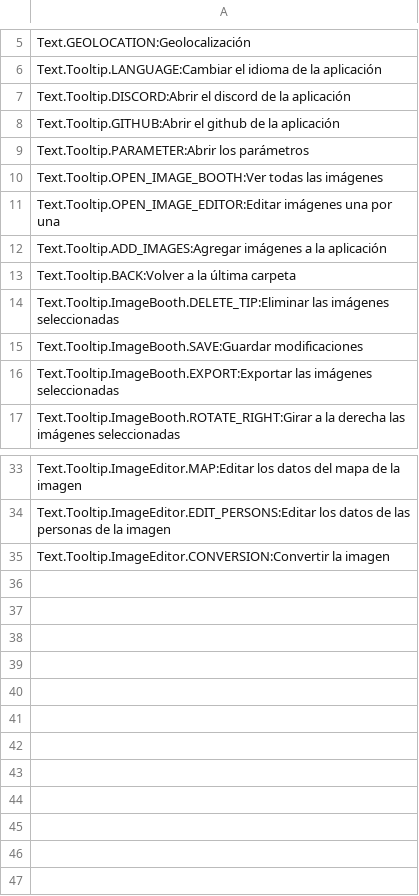
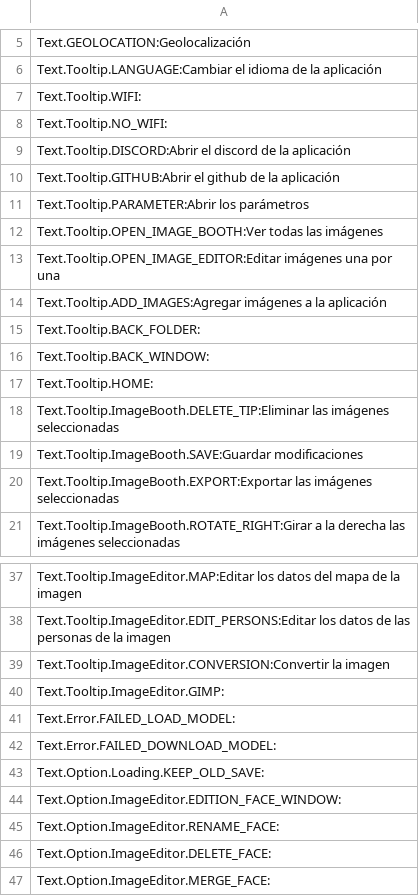
Before and after one commit to Eugene-74/Open_Image_Editor, a CSV file: src/ressources/translations/es.csv, drawn as a sheet; only a part is shown, gaps mark what is left out.

```diff
--- a/src/ressources/translations/es.csv
+++ b/src/ressources/translations/es.csv
@@ -6,2 +6,4 @@ Text.GEOLOCATION:Geolocalización
 Text.Tooltip.LANGUAGE:Cambiar el idioma de la aplicación
+Text.Tooltip.WIFI:
+Text.Tooltip.NO_WIFI:
 Text.Tooltip.DISCORD:Abrir el discord de la aplicación
@@ -12,3 +14,5 @@ Text.Tooltip.OPEN_IMAGE_EDITOR:Editar imágenes una por una
 Text.Tooltip.ADD_IMAGES:Agregar imágenes a la aplicación
-Text.Tooltip.BACK:Volver a la última carpeta
+Text.Tooltip.BACK_FOLDER:
+Text.Tooltip.BACK_WINDOW:
+Text.Tooltip.HOME:
 Text.Tooltip.ImageBooth.DELETE_TIP:Eliminar las imágenes seleccionadas
@@ -35 +39,9 @@ Text.Tooltip.ImageEditor.EDIT_PERSONS:Editar los datos de las personas de la ima
 Text.Tooltip.ImageEditor.CONVERSION:Convertir la imagen
+Text.Tooltip.ImageEditor.GIMP:
+Text.Error.FAILED_LOAD_MODEL:
+Text.Error.FAILED_DOWNLOAD_MODEL:
+Text.Option.Loading.KEEP_OLD_SAVE:
+Text.Option.ImageEditor.EDITION_FACE_WINDOW:
+Text.Option.ImageEditor.RENAME_FACE:
+Text.Option.ImageEditor.DELETE_FACE:
+Text.Option.ImageEditor.MERGE_FACE:
```
Also changed, not shown: src/ressources/translations/en.csv, src/ressources/translations/fr.csv, 4 other files.
